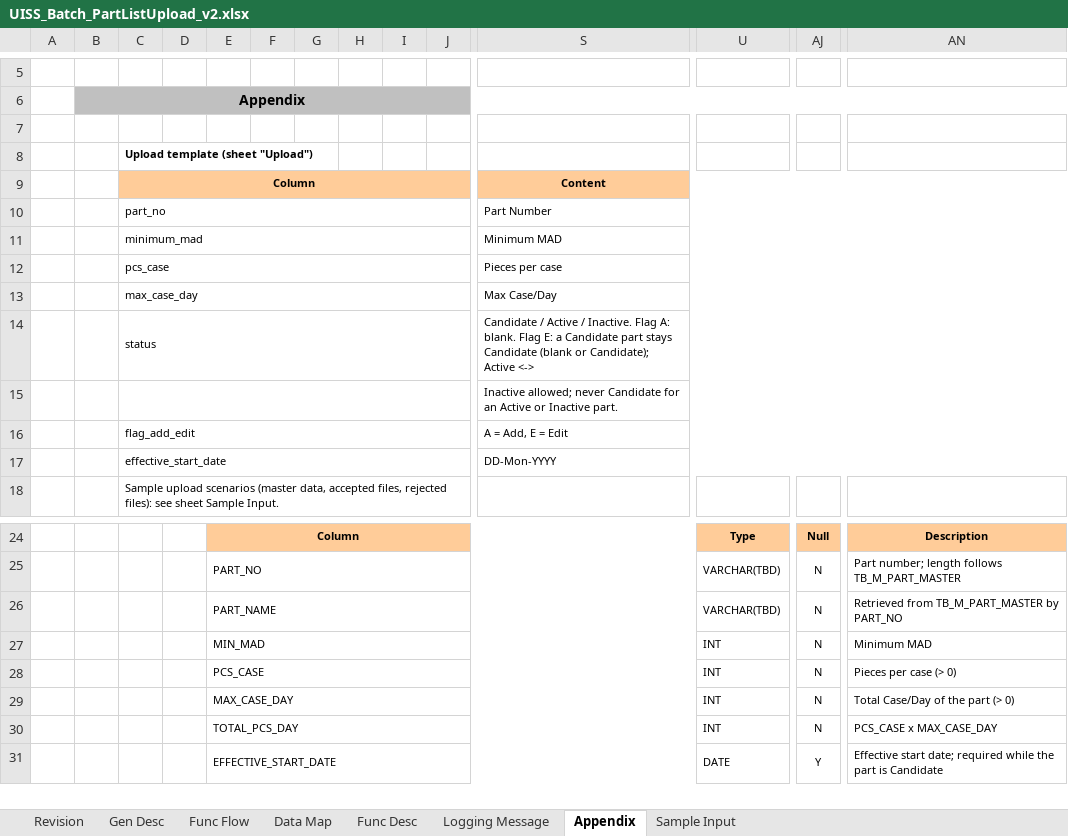
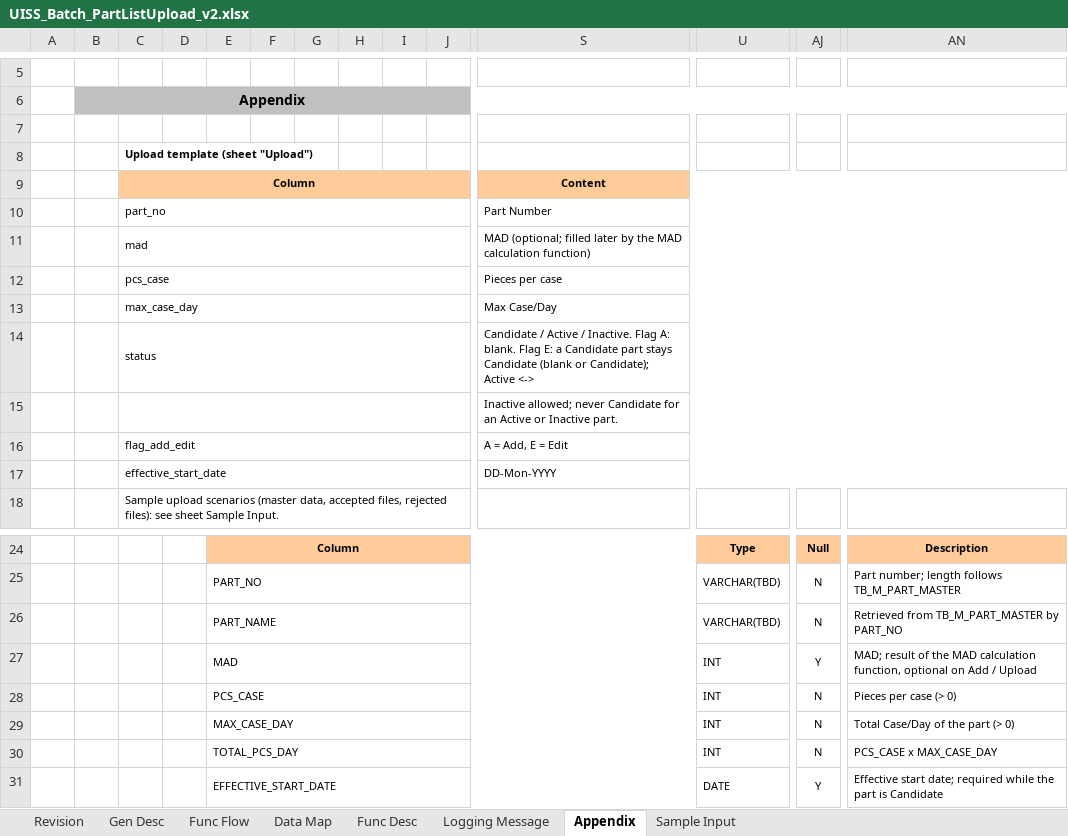
Before and after one commit to ivanrayhannn/crossdockpoc, an Excel workbook: UISS_Batch_PartListUpload_v2.xlsx, sheet Appendix, drawn as a sheet; only a part is shown, gaps mark what is left out; values as stored, in another font and other column widths than the file's, no borders; removed rows and columns are numbered as before the commit, all else as after; rows hold the shown columns only; the diff names each change by its address in the sheet, - before the commit and + after, or states it on an @@ line.

```diff
--- a/UISS_Batch_PartListUpload_v2.xlsx (sheet Appendix)
+++ b/UISS_Batch_PartListUpload_v2.xlsx (sheet Appendix)
-row 11:  |  | minimum_mad |  |  |  |  |  |  |  | Minimum MAD
+row 11:  |  | mad |  |  |  |  |  |  |  | MAD (optional; filled later by the MAD calculation function)
-row 27:  |  |  |  | MIN_MAD |  |  |  |  |  |  | INT | N | Minimum MAD
+row 27:  |  |  |  | MAD |  |  |  |  |  |  | INT | Y | MAD; result of the MAD calculation function, optional on Add / Upload
```
Also changed, not shown: sheet Func Desc, sheet Sample Input, sheet Data Map, UISS_Batch_MappingUpload.xlsx, 41 other files.
